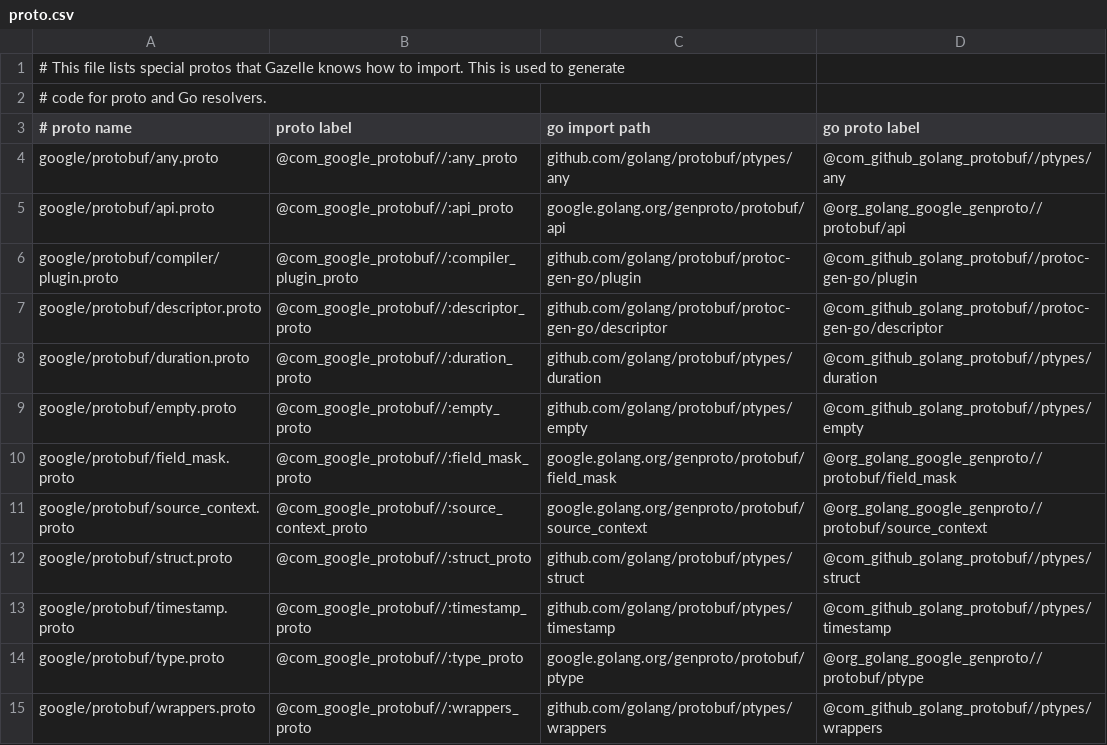
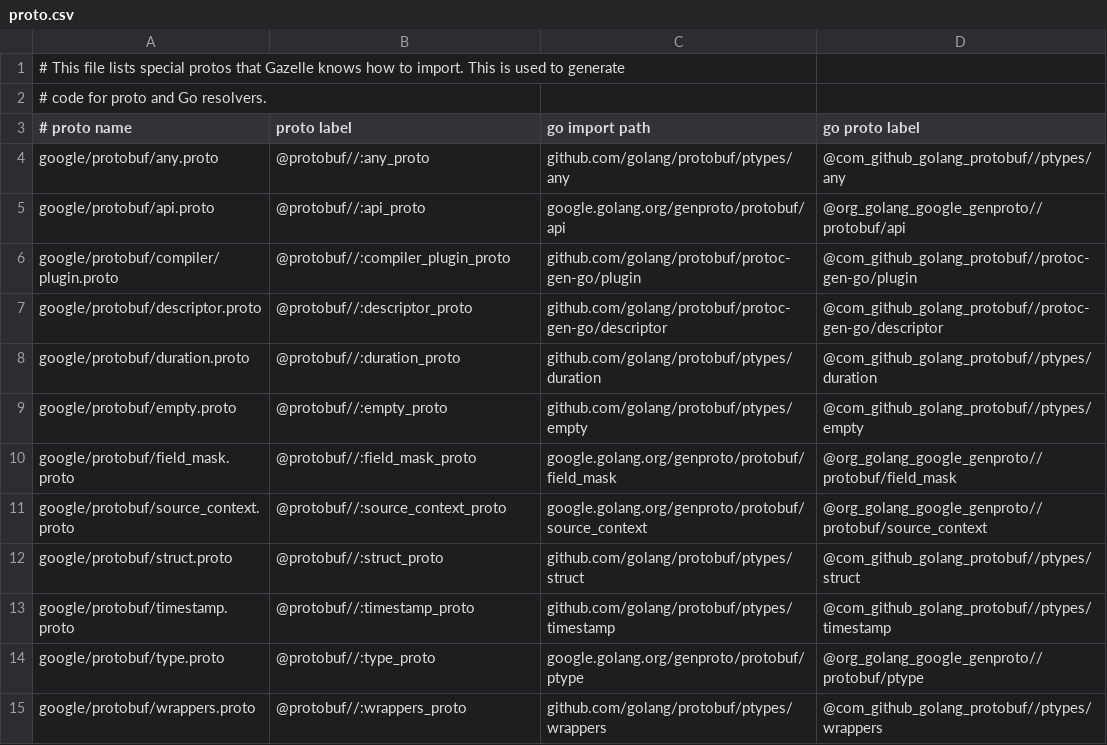
Before and after one commit to bazelbuild/bazel-gazelle, a CSV file: language/proto/proto.csv, drawn as a sheet.

Commit message:
proto: Add Bzlmod support for well-known types

```diff
--- a/language/proto/proto.csv
+++ b/language/proto/proto.csv
@@ -3,13 +3,13 @@
 # proto name,proto label,go import path,go proto label
-google/protobuf/any.proto,@com_google_protobuf//:any_proto,github.com/golang/protobuf/ptypes/any,@com_github_golang_protobuf//ptypes/any
-google/protobuf/api.proto,@com_google_protobuf//:api_proto,google.golang.org/genproto/protobuf/api,@org_golang_google_genproto//protobuf/api
-google/protobuf/compiler/plugin.proto,@com_google_protobuf//:compiler_plugin_proto,github.com/golang/protobuf/protoc-gen-go/plugin,@com_github_golang_protobuf//protoc-gen-go/plugin
-google/protobuf/descriptor.proto,@com_google_protobuf//:descriptor_proto,github.com/golang/protobuf/protoc-gen-go/descriptor,@com_github_golang_protobuf//protoc-gen-go/descriptor
-google/protobuf/duration.proto,@com_google_protobuf//:duration_proto,github.com/golang/protobuf/ptypes/duration,@com_github_golang_protobuf//ptypes/duration
-google/protobuf/empty.proto,@com_google_protobuf//:empty_proto,github.com/golang/protobuf/ptypes/empty,@com_github_golang_protobuf//ptypes/empty
-google/protobuf/field_mask.proto,@com_google_protobuf//:field_mask_proto,google.golang.org/genproto/protobuf/field_mask,@org_golang_google_genproto//protobuf/field_mask
-google/protobuf/source_context.proto,@com_google_protobuf//:source_context_proto,google.golang.org/genproto/protobuf/source_context,@org_golang_google_genproto//protobuf/source_context
-google/protobuf/struct.proto,@com_google_protobuf//:struct_proto,github.com/golang/protobuf/ptypes/struct,@com_github_golang_protobuf//ptypes/struct
-google/protobuf/timestamp.proto,@com_google_protobuf//:timestamp_proto,github.com/golang/protobuf/ptypes/timestamp,@com_github_golang_protobuf//ptypes/timestamp
-google/protobuf/type.proto,@com_google_protobuf//:type_proto,google.golang.org/genproto/protobuf/ptype,@org_golang_google_genproto//protobuf/ptype
-google/protobuf/wrappers.proto,@com_google_protobuf//:wrappers_proto,github.com/golang/protobuf/ptypes/wrappers,@com_github_golang_protobuf//ptypes/wrappers
+google/protobuf/any.proto,@protobuf//:any_proto,github.com/golang/protobuf/ptypes/any,@com_github_golang_protobuf//ptypes/any
+google/protobuf/api.proto,@protobuf//:api_proto,google.golang.org/genproto/protobuf/api,@org_golang_google_genproto//protobuf/api
+google/protobuf/compiler/plugin.proto,@protobuf//:compiler_plugin_proto,github.com/golang/protobuf/protoc-gen-go/plugin,@com_github_golang_protobuf//protoc-gen-go/plugin
+google/protobuf/descriptor.proto,@protobuf//:descriptor_proto,github.com/golang/protobuf/protoc-gen-go/descriptor,@com_github_golang_protobuf//protoc-gen-go/descriptor
+google/protobuf/duration.proto,@protobuf//:duration_proto,github.com/golang/protobuf/ptypes/duration,@com_github_golang_protobuf//ptypes/duration
+google/protobuf/empty.proto,@protobuf//:empty_proto,github.com/golang/protobuf/ptypes/empty,@com_github_golang_protobuf//ptypes/empty
+google/protobuf/field_mask.proto,@protobuf//:field_mask_proto,google.golang.org/genproto/protobuf/field_mask,@org_golang_google_genproto//protobuf/field_mask
+google/protobuf/source_context.proto,@protobuf//:source_context_proto,google.golang.org/genproto/protobuf/source_context,@org_golang_google_genproto//protobuf/source_context
+google/protobuf/struct.proto,@protobuf//:struct_proto,github.com/golang/protobuf/ptypes/struct,@com_github_golang_protobuf//ptypes/struct
+google/protobuf/timestamp.proto,@protobuf//:timestamp_proto,github.com/golang/protobuf/ptypes/timestamp,@com_github_golang_protobuf//ptypes/timestamp
+google/protobuf/type.proto,@protobuf//:type_proto,google.golang.org/genproto/protobuf/ptype,@org_golang_google_genproto//protobuf/ptype
+google/protobuf/wrappers.proto,@protobuf//:wrappers_proto,github.com/golang/protobuf/ptypes/wrappers,@com_github_golang_protobuf//ptypes/wrappers
```
Also changed, not shown: 15 other files.
